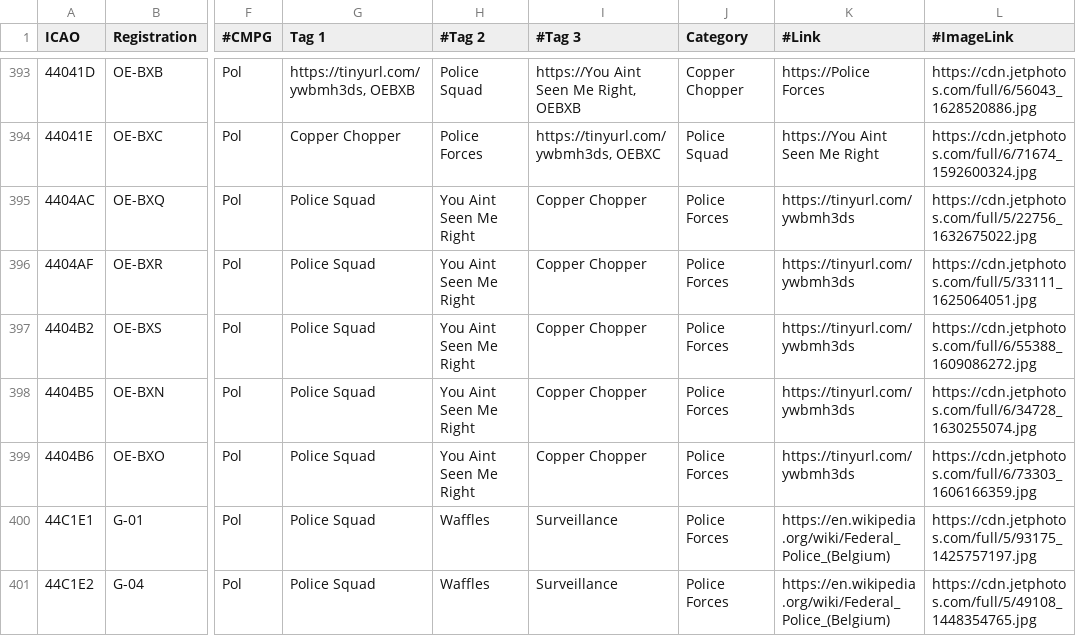
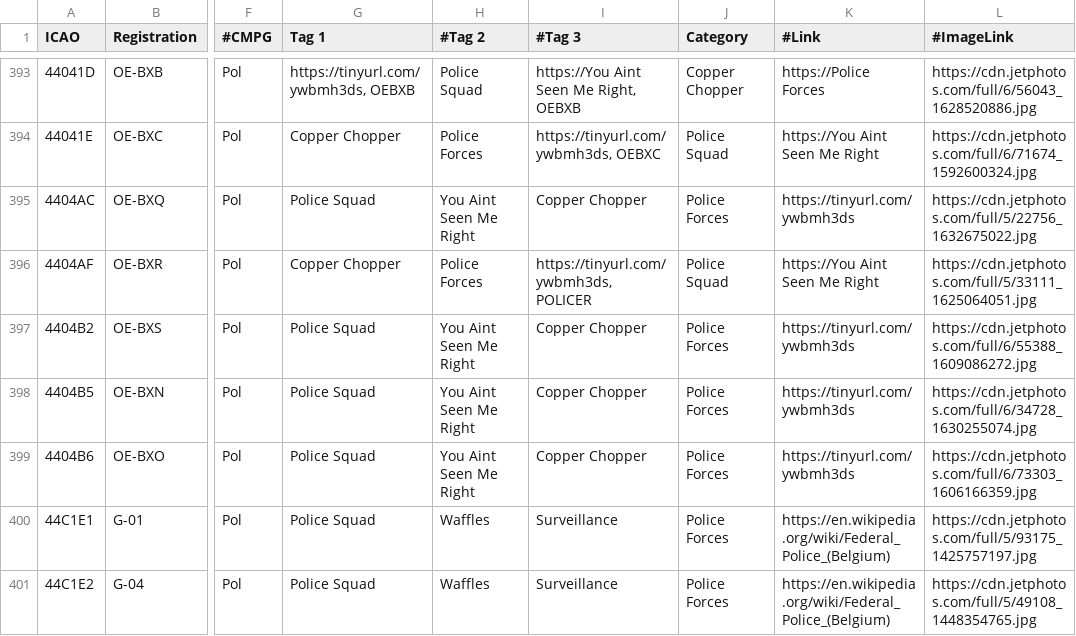
Before and after one commit to djrexishere91/df-adsb-lists, a CSV file: plane-alert-pol-images.csv, drawn as a sheet; only a part is shown, gaps mark what is left out; the diff names each change by its address in the sheet, - before the commit and + after, or states it on an @@ line.

Commit message:
Upsert 4404AF -> pol

```diff
--- a/plane-alert-pol-images.csv
+++ b/plane-alert-pol-images.csv
-G396 (Tag 1): Police Squad
+G396 (Tag 1): Copper Chopper
-H396 (#Tag 2): You Aint Seen Me Right
+H396 (#Tag 2): Police Forces
-I396 (#Tag 3): Copper Chopper
+I396 (#Tag 3): https://tinyurl.com/ywbmh3ds, POLICER
-J396 (Category): Police Forces
+J396 (Category): Police Squad
-K396 (#Link): https://tinyurl.com/ywbmh3ds
+K396 (#Link): https://You Aint Seen Me Right
```
